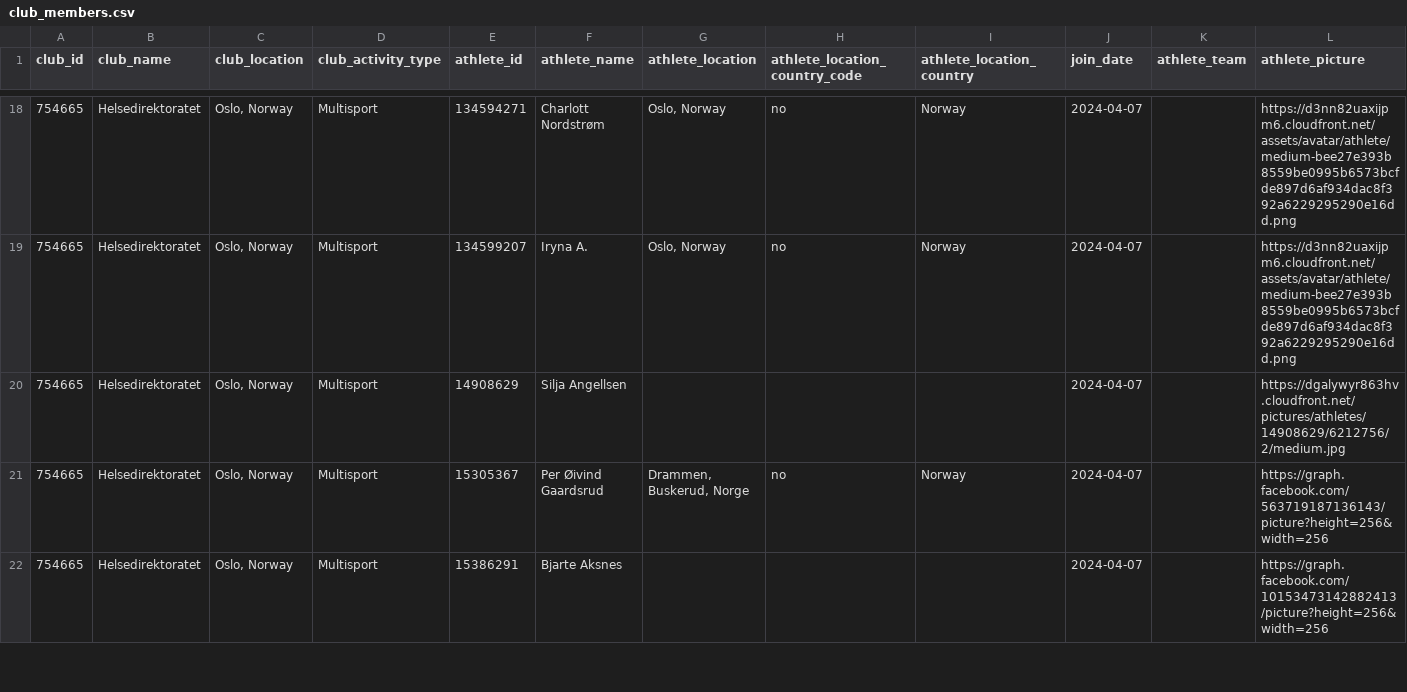
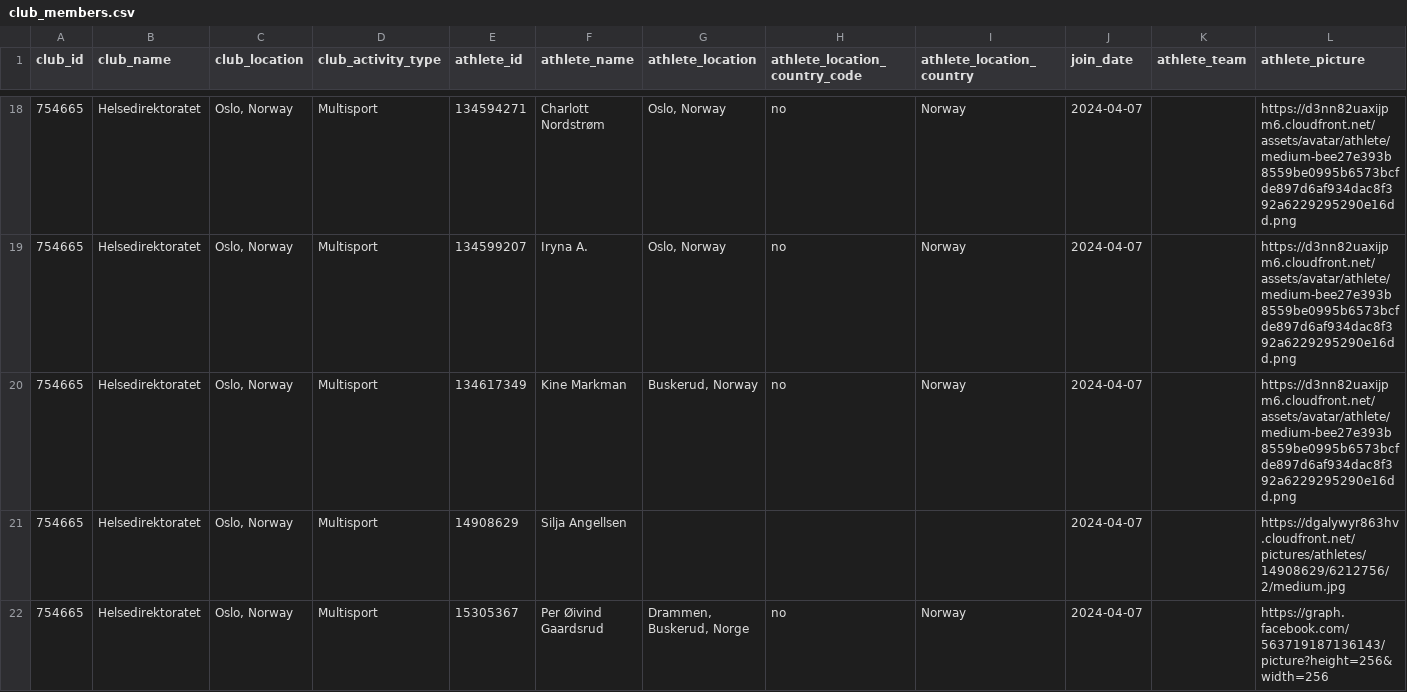
Before and after one commit to hdir/strava-club, a CSV file: data/skrap/club_members.csv, drawn as a sheet; only a part is shown, gaps mark what is left out; the shorter side is filled out with more unchanged rows.

```diff
--- a/data/skrap/club_members.csv
+++ b/data/skrap/club_members.csv
@@ -19,2 +19,3 @@ club_id,club_name,club_location,club_activity_type,athlete_id,athlete_name,athle
 754665,Helsedirektoratet,"Oslo, Norway",Multisport,134599207,Iryna A.,"Oslo, Norway",no,Norway,2024-04-07,,https://d3nn82uaxijpm6.cloudfront.net/assets/avatar/athlete/medium-bee27e393b8559be0995b6573bcfde897d6af934dac8f392a6229295290e16dd.png
+754665,Helsedirektoratet,"Oslo, Norway",Multisport,134617349,Kine Markman,"Buskerud, Norway",no,Norway,2024-04-07,,https://d3nn82uaxijpm6.cloudfront.net/assets/avatar/athlete/medium-bee27e393b8559be0995b6573bcfde897d6af934dac8f392a6229295290e16dd.png
 754665,Helsedirektoratet,"Oslo, Norway",Multisport,14908629,Silja Angellsen,,,,2024-04-07,,https://dgalywyr863hv.cloudfront.net/pictures/athletes/14908629/6212756/2/medium.jpg
```
Also changed, not shown: 2 other files.
